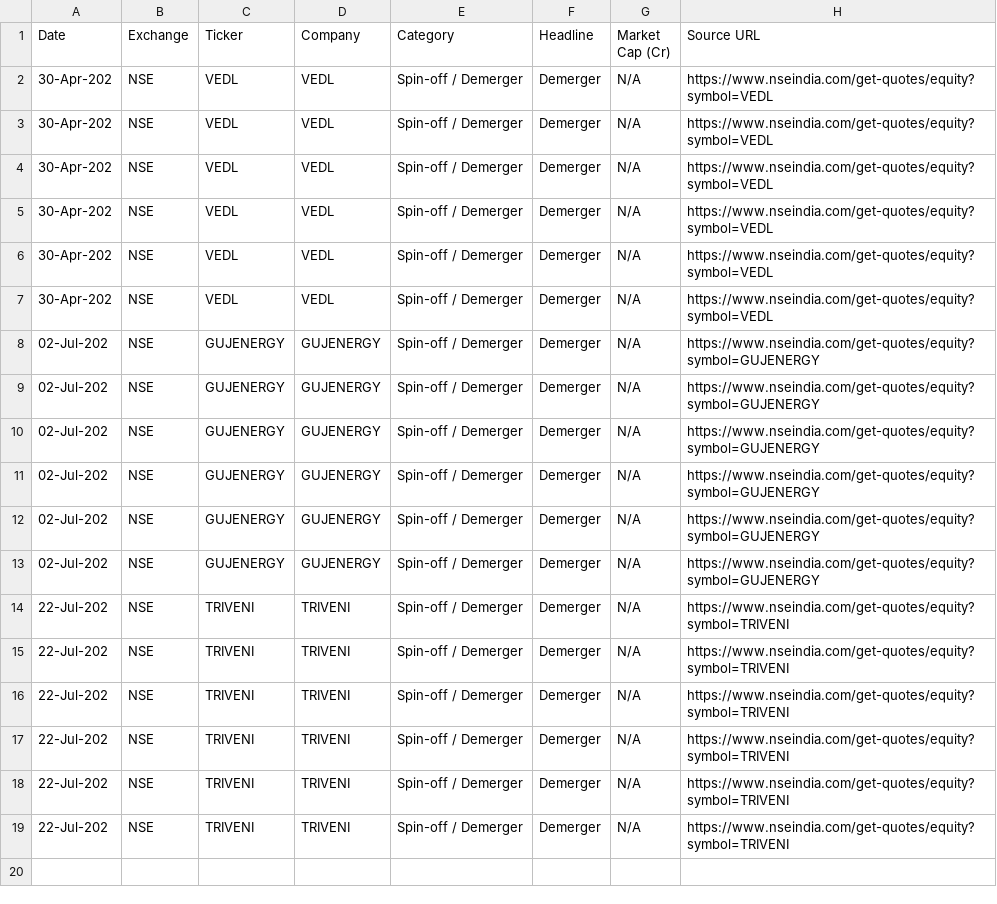
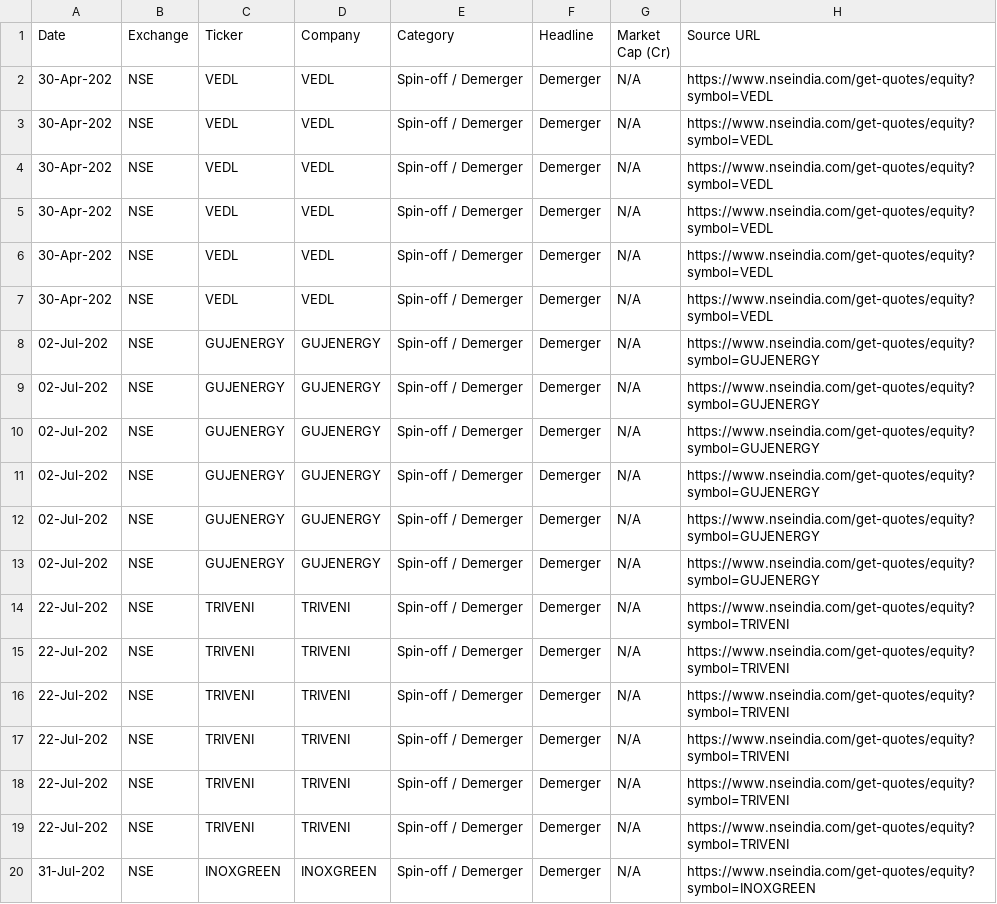
Before and after one commit to isgulati95-code/special-situations-tracker, a CSV file: results.csv, drawn as a sheet.

Commit message:
scan: 2026-07-31

```diff
--- a/results.csv
+++ b/results.csv
@@ -19 +19,2 @@ Date,Exchange,Ticker,Company,Category,Headline,Market Cap (Cr),Source URL
 22-Jul-202,NSE,TRIVENI,TRIVENI,Spin-off / Demerger,Demerger,N/A,https://www.nseindia.com/get-quotes/equity?symbol=TRIVENI
+31-Jul-202,NSE,INOXGREEN,INOXGREEN,Spin-off / Demerger,Demerger,N/A,https://www.nseindia.com/get-quotes/equity?symbol=INOXGREEN
```
